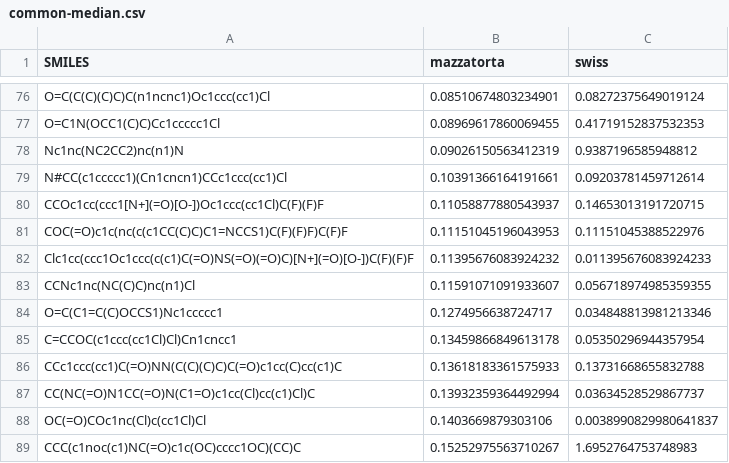
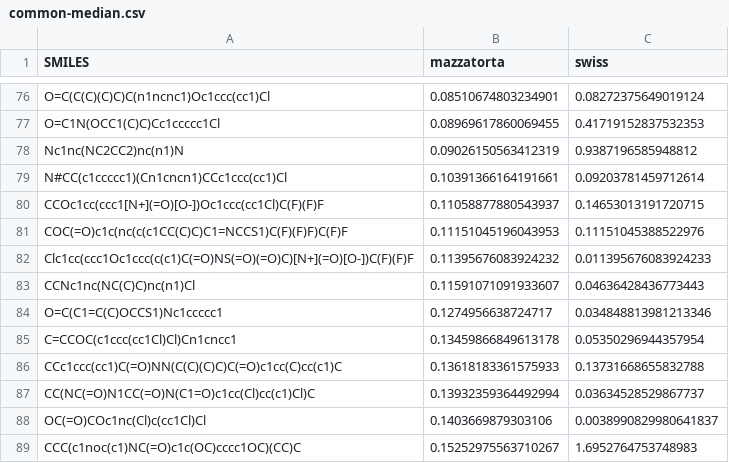
Before and after one commit to opentox/loael-paper, a CSV file: paper/data/common-median.csv, drawn as a sheet; only a part is shown, gaps mark what is left out; the diff covers the shown part only.

```diff
--- a/paper/data/common-median.csv
+++ b/paper/data/common-median.csv
@@ -82,3 +82,3 @@ COC(=O)c1c(nc(c(c1CC(C)C)C1=NCCS1)C(F)(F)F)C(F)F,0.11151045196043953,0.111510453
 Clc1cc(ccc1Oc1ccc(c(c1)C(=O)NS(=O)(=O)C)[N+](=O)[O-])C(F)(F)F,0.11395676083924232,0.011395676083924233
-CCNc1nc(NC(C)C)nc(n1)Cl,0.11591071091933607,0.056718974985359355
+CCNc1nc(NC(C)C)nc(n1)Cl,0.11591071091933607,0.04636428436773443
 O=C(C1=C(C)OCCS1)Nc1ccccc1,0.1274956638724717,0.034848813981213346
```
Also changed, not shown: 6 added rows, 6 removed rows and 10 edited cells elsewhere in this file, paper/data/combined-test-predictions.csv, paper/data/mazzatorta-test-predictions.csv, 48 other files.
